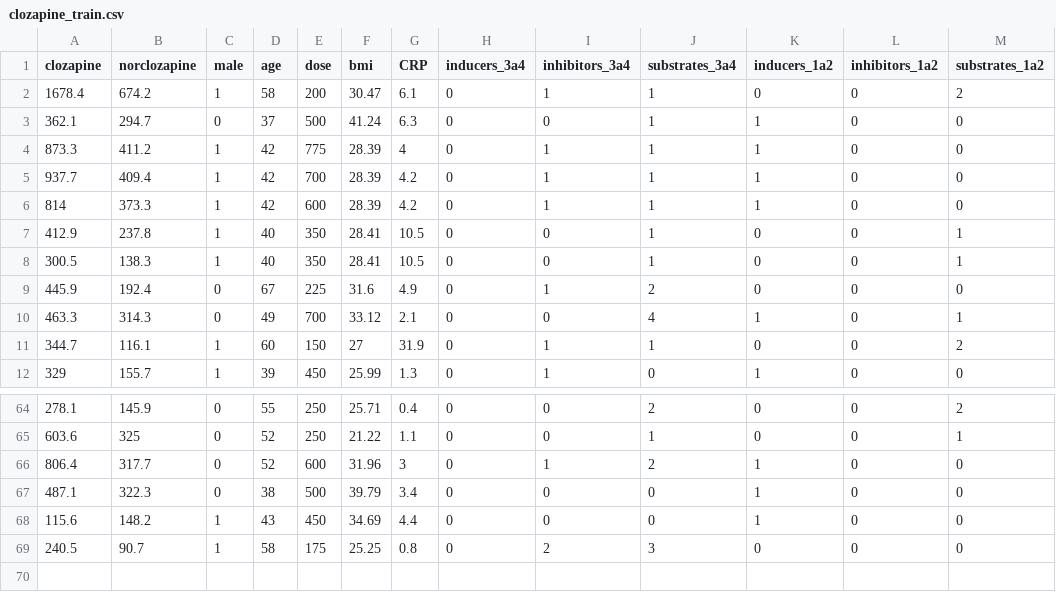
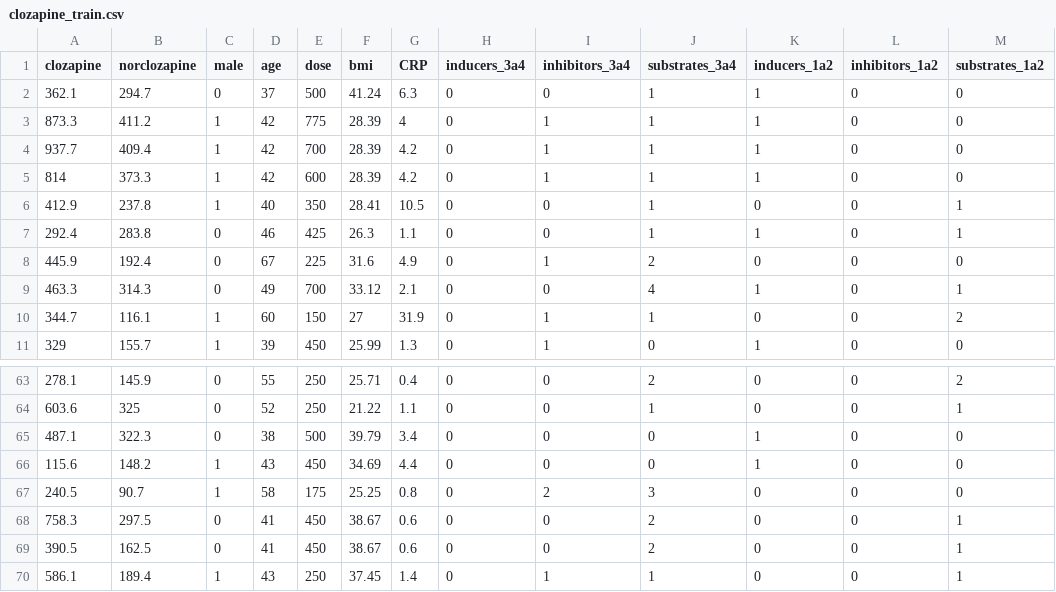
Before and after one commit to JuliaHealth/CloToP.jl, a CSV file: data/clozapine_train.csv, drawn as a sheet; only a part is shown, gaps mark what is left out; removed rows and columns are numbered as before the commit, all else as after; the diff names each change by its address in the sheet, - before the commit and + after, or states it on an @@ line.

```diff
--- a/data/clozapine_train.csv
+++ b/data/clozapine_train.csv
-row 2: 1678.4 | 674.2 | 1 | 58 | 200 | 30.47 | 6.1 | 0 | 1 | 1 | 0 | 0 | 2
-row 8: 300.5 | 138.3 | 1 | 40 | 350 | 28.41 | 10.5 | 0 | 0 | 1 | 0 | 0 | 1
+row 7: 292.4 | 283.8 | 0 | 46 | 425 | 26.3 | 1.1 | 0 | 0 | 1 | 1 | 0 | 1
-row 66: 806.4 | 317.7 | 0 | 52 | 600 | 31.96 | 3 | 0 | 1 | 2 | 1 | 0 | 0
+row 68: 758.3 | 297.5 | 0 | 41 | 450 | 38.67 | 0.6 | 0 | 0 | 2 | 0 | 0 | 1
+row 69: 390.5 | 162.5 | 0 | 41 | 450 | 38.67 | 0.6 | 0 | 0 | 2 | 0 | 0 | 1
+row 70: 586.1 | 189.4 | 1 | 43 | 250 | 37.45 | 1.4 | 0 | 1 | 1 | 0 | 0 | 1
```
Also changed, not shown: data/clozapine_test.csv, 9 other files.
